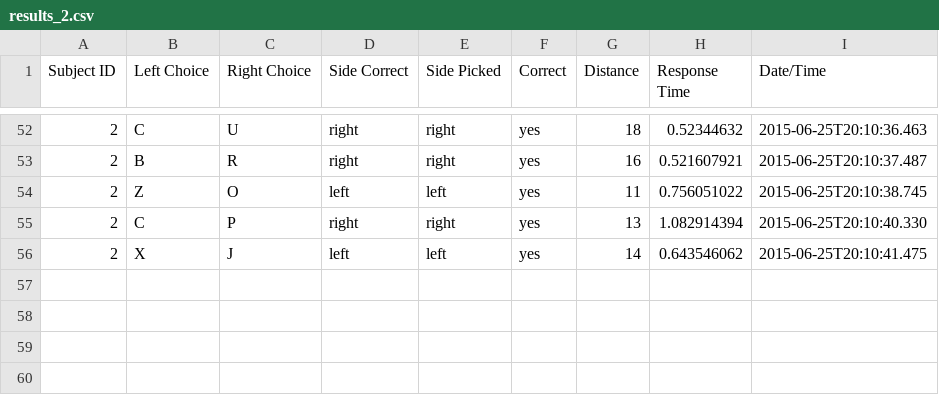
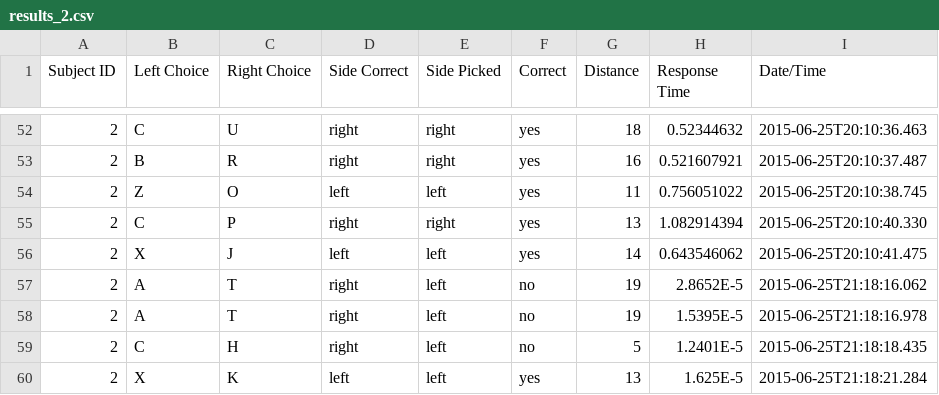
Before and after one commit to tjiang11/VisionLab, a CSV file: results/2/results_2.csv, drawn as a sheet; only a part is shown, gaps mark what is left out.

```diff
--- a/results/2/results_2.csv
+++ b/results/2/results_2.csv
@@ -56 +56,5 @@ Subject ID,Left Choice,Right Choice,Side Correct,Side Picked,Correct,Distance,Re
 2,X,J,left,left,yes,14,0.643546062,2015-06-25T20:10:41.475
+2,A,T,right,left,no,19,2.8652E-5,2015-06-25T21:18:16.062
+2,A,T,right,left,no,19,1.5395E-5,2015-06-25T21:18:16.978
+2,C,H,right,left,no,5,1.2401E-5,2015-06-25T21:18:18.435
+2,X,K,left,left,yes,13,1.625E-5,2015-06-25T21:18:21.284
```
Also changed, not shown: 9 other files.
